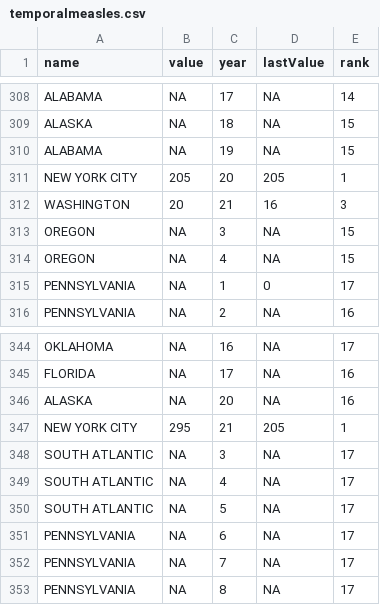
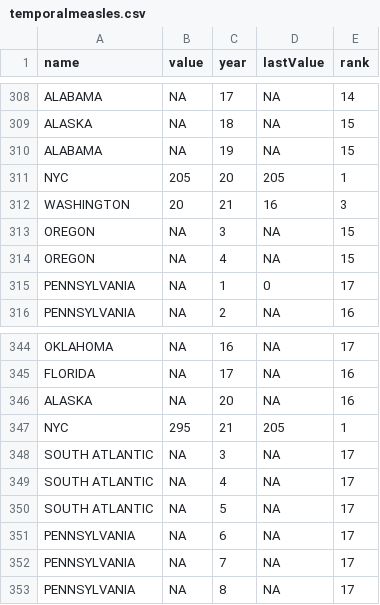
Before and after one commit to ingridolea/maps_measles_media, a CSV file: data/ustemp/temporalmeasles.csv, drawn as a sheet; only a part is shown, gaps mark what is left out; the diff covers the shown part only.

```diff
--- a/data/ustemp/temporalmeasles.csv
+++ b/data/ustemp/temporalmeasles.csv
@@ -310,3 +310,3 @@ ALASKA,NA,18,NA,15
 ALABAMA,NA,19,NA,15
-NEW YORK CITY,205,20,205,1
+NYC,205,20,205,1
 WASHINGTON,20,21,16,3
@@ -346,3 +346,3 @@ FLORIDA,NA,17,NA,16
 ALASKA,NA,20,NA,16
-NEW YORK CITY,295,21,205,1
+NYC,295,21,205,1
 SOUTH ATLANTIC,NA,3,NA,17
```
Also changed, not shown: 19 edited cells elsewhere in this file, data/ustemp/temporalmeasles-messingaround.csv, 2 other files.
